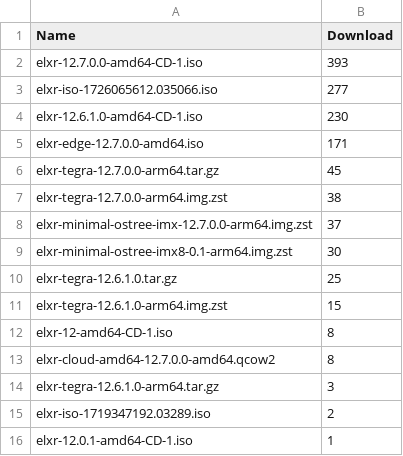
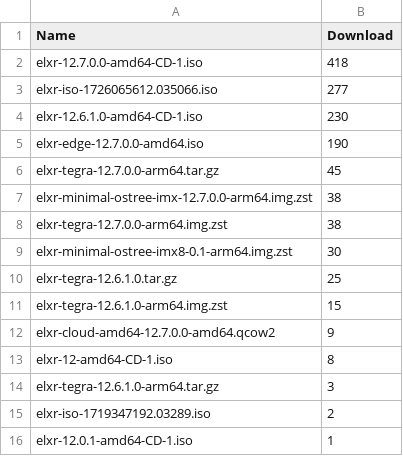
Before and after one commit to shijq23/elxr-metrics, a CSV file: public/image_stats.csv, drawn as a sheet.

```diff
--- a/public/image_stats.csv
+++ b/public/image_stats.csv
@@ -1,9 +1,9 @@
 Name,Download
-elxr-12.7.0.0-amd64-CD-1.iso,393
+elxr-12.7.0.0-amd64-CD-1.iso,418
 elxr-iso-1726065612.035066.iso,277
 elxr-12.6.1.0-amd64-CD-1.iso,230
-elxr-edge-12.7.0.0-amd64.iso,171
+elxr-edge-12.7.0.0-amd64.iso,190
 elxr-tegra-12.7.0.0-arm64.tar.gz,45
+elxr-minimal-ostree-imx-12.7.0.0-arm64.img.zst,38
 elxr-tegra-12.7.0.0-arm64.img.zst,38
-elxr-minimal-ostree-imx-12.7.0.0-arm64.img.zst,37
 elxr-minimal-ostree-imx8-0.1-arm64.img.zst,30
@@ -11,4 +11,4 @@ elxr-tegra-12.6.1.0.tar.gz,25
 elxr-tegra-12.6.1.0-arm64.img.zst,15
+elxr-cloud-amd64-12.7.0.0-amd64.qcow2,9
 elxr-12-amd64-CD-1.iso,8
-elxr-cloud-amd64-12.7.0.0-amd64.qcow2,8
 elxr-tegra-12.6.1.0-arm64.tar.gz,3
```
Also changed, not shown: public/country.csv, public/elxr_org_view.csv, 3 other files.
